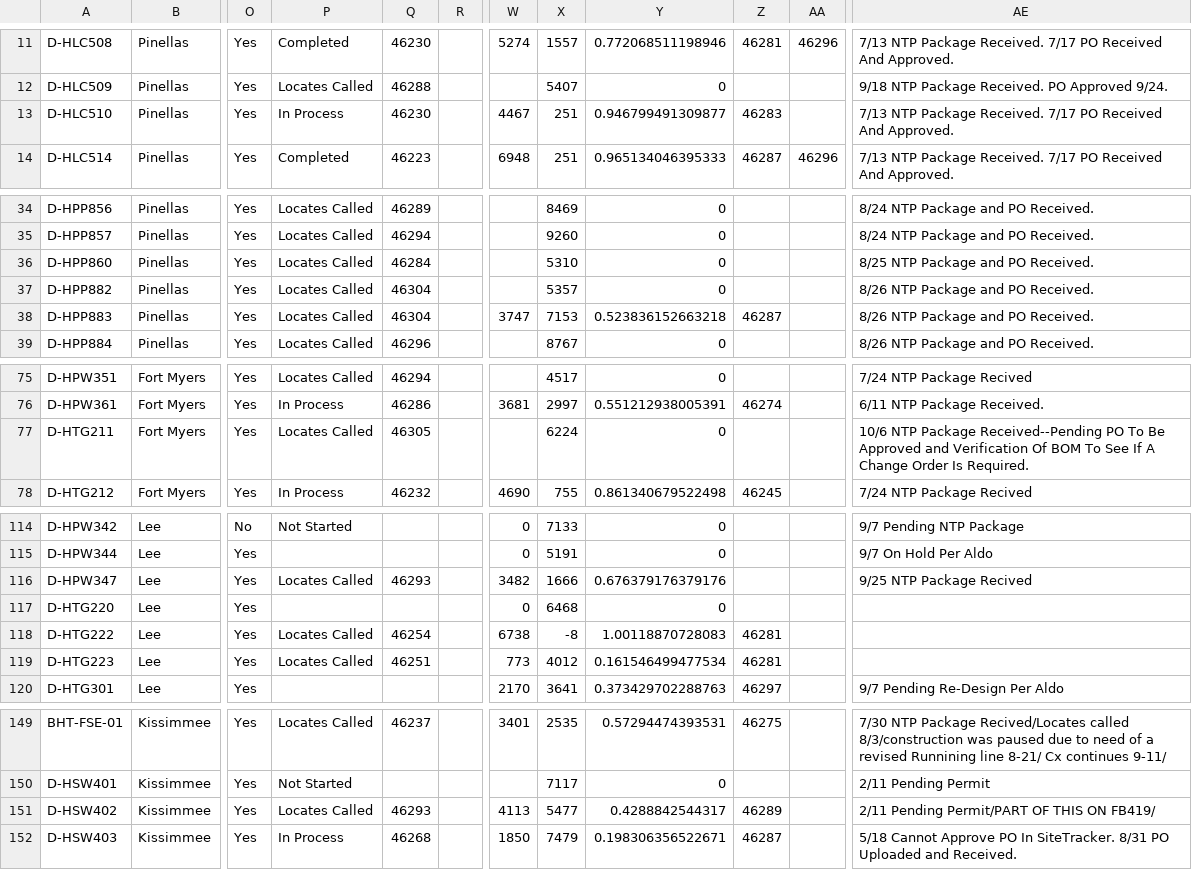
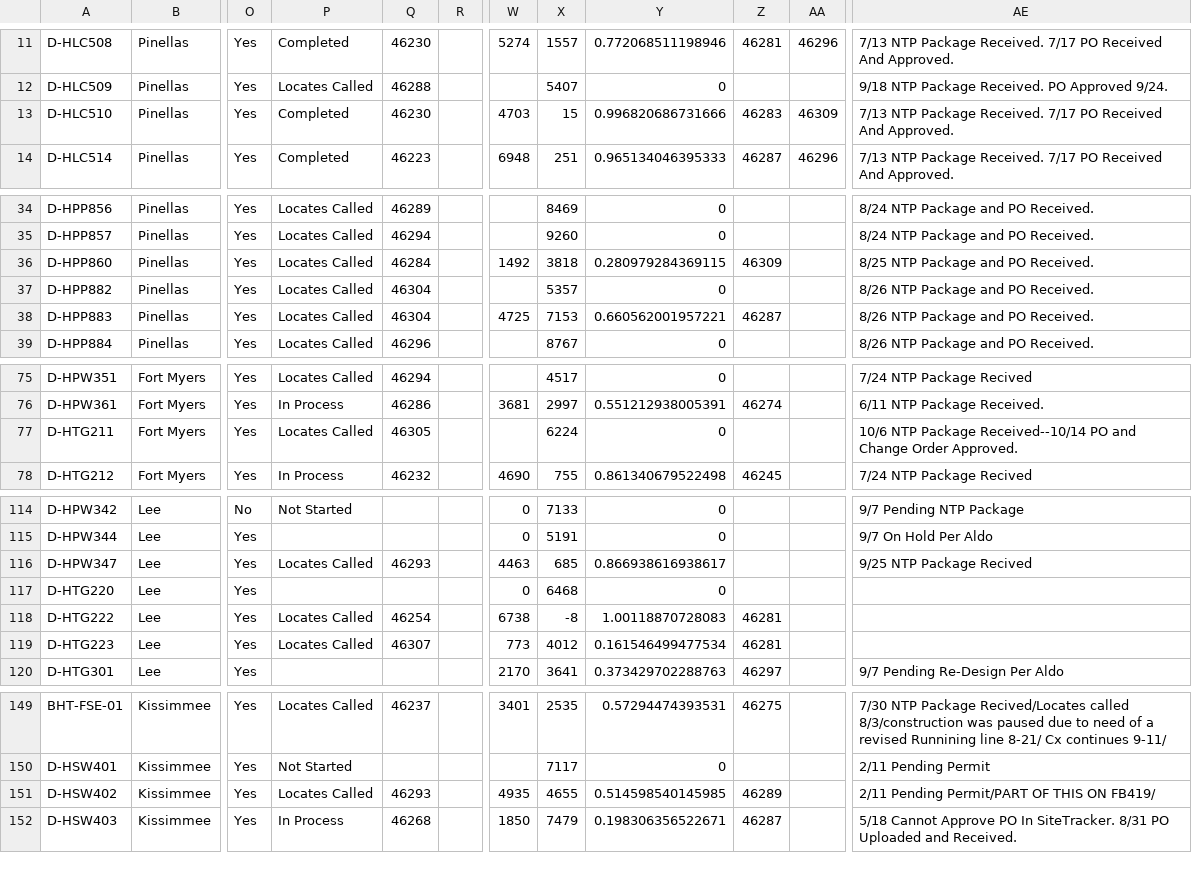
Before and after one commit to JCKraus1/Tillman-Dashboard, a CSV file: tillman-project.csv, drawn as a sheet; only a part is shown, gaps mark what is left out; the diff covers the shown part only; the diff names each change by its address in the sheet, - before the commit and + after, or states it on an @@ line.

```diff
--- a/tillman-project.csv
+++ b/tillman-project.csv
-P13: In Process
+P13: Completed
-W13: 4467
+W13: 4703
-X13: 251
+X13: 15
-Y13: 0.946799491309877
+Y13: 0.996820686731666
-AA13: (empty)
+AA13: 46309
-W36: (empty)
+W36: 1492
-X36: 5310
+X36: 3818
-Y36: 0
+Y36: 0.280979284369115
-Z36: (empty)
+Z36: 46309
-W38: 3747
+W38: 4725
-Y38: 0.523836152663218
+Y38: 0.660562001957221
-AE77: …NTP Package Received--Pending PO To Be Approved and Verification Of BOM To See If A Change Order Is Required.
+AE77: …NTP Package Received--10/14 PO and Change Order Approved.
-W116: 3482
+W116: 4463
-X116: 1666
+X116: 685
-Y116: 0.676379176379176
+Y116: 0.866938616938617
-Q119: 46251
+Q119: 46307
-W151: 4113
+W151: 4935
-X151: 5477
+X151: 4655
-Y151: 0.4288842544317
+Y151: 0.514598540145985
```
Also changed, not shown: 28 edited cells elsewhere in this file.
